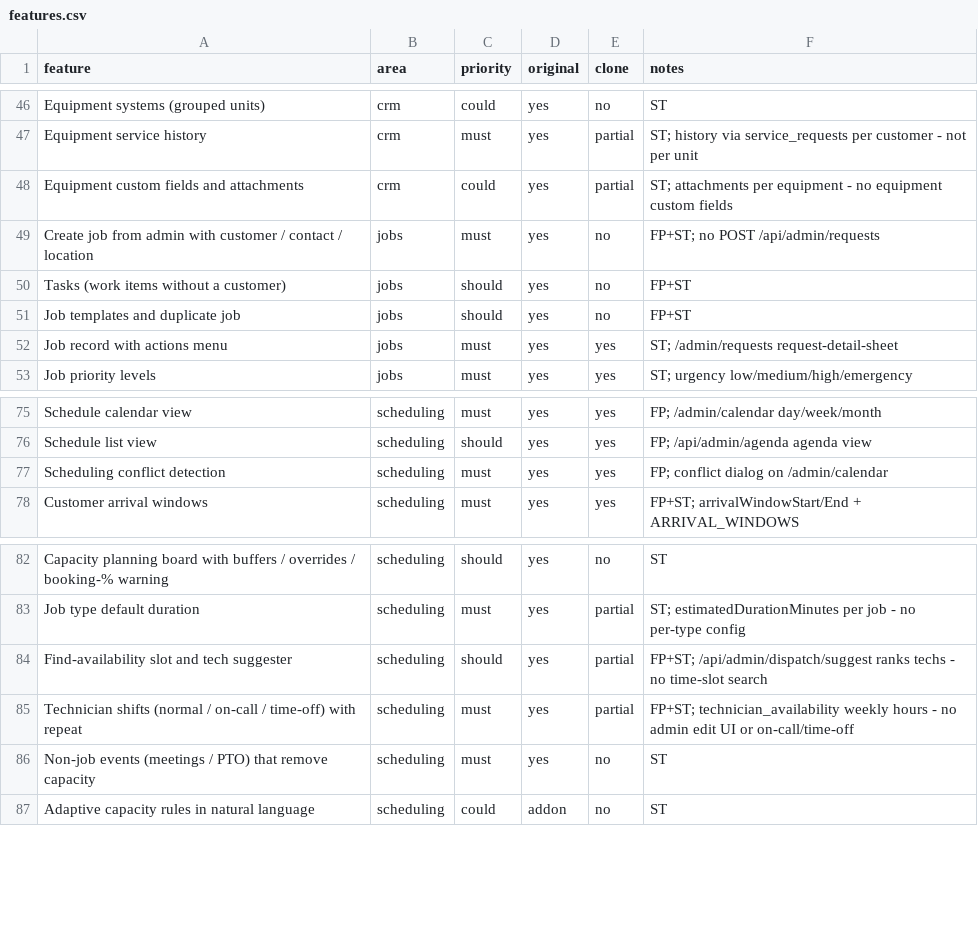
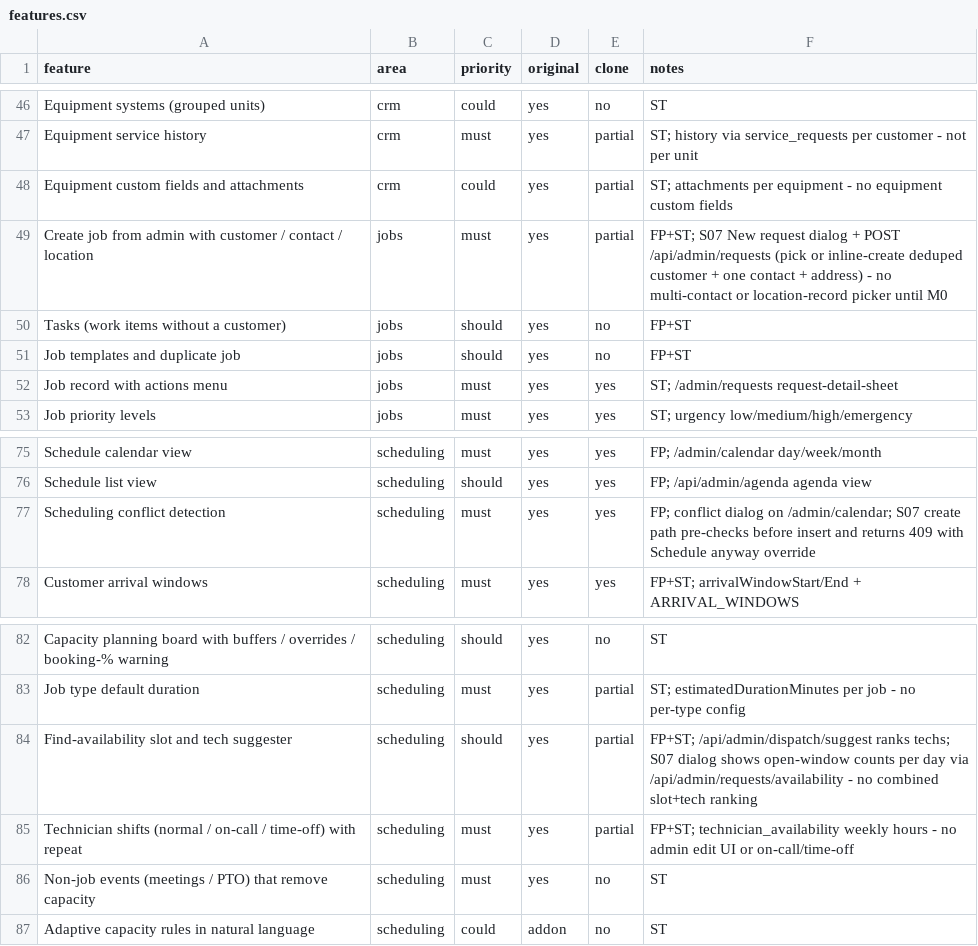
Before and after one commit to Sizbei/ai-hvac-agent, a CSV file: replica/features.csv, drawn as a sheet; only a part is shown, gaps mark what is left out.

```diff
--- a/replica/features.csv
+++ b/replica/features.csv
@@ -48,3 +48,3 @@ Equipment service history,crm,must,yes,partial,ST; history via service_requests
 Equipment custom fields and attachments,crm,could,yes,partial,ST; attachments per equipment - no equipment custom fields
-Create job from admin with customer / contact / location,jobs,must,yes,no,FP+ST; no POST /api/admin/requests
+Create job from admin with customer / contact / location,jobs,must,yes,partial,FP+ST; S07 New request dialog + POST /api/admin/requests (pick or inline-create deduped customer + one contact + address) - no multi-contact or location-record picker until M0
 Tasks (work items without a customer),jobs,should,yes,no,FP+ST
@@ -76,3 +76,3 @@ Schedule calendar view,scheduling,must,yes,yes,FP; /admin/calendar day/week/mont
 Schedule list view,scheduling,should,yes,yes,FP; /api/admin/agenda agenda view
-Scheduling conflict detection,scheduling,must,yes,yes,FP; conflict dialog on /admin/calendar
+Scheduling conflict detection,scheduling,must,yes,yes,FP; conflict dialog on /admin/calendar; S07 create path pre-checks before insert and returns 409 with Schedule anyway override
 Customer arrival windows,scheduling,must,yes,yes,FP+ST; arrivalWindowStart/End + ARRIVAL_WINDOWS
@@ -83,3 +83,3 @@ Capacity planning board with buffers / overrides / booking-% warning,scheduling,
 Job type default duration,scheduling,must,yes,partial,ST; estimatedDurationMinutes per job - no per-type config
-Find-availability slot and tech suggester,scheduling,should,yes,partial,FP+ST; /api/admin/dispatch/suggest ranks techs - no time-slot search
+Find-availability slot and tech suggester,scheduling,should,yes,partial,FP+ST; /api/admin/dispatch/suggest ranks techs; S07 dialog shows open-window counts per day via /api/admin/requests/availability - no combined slot+tech ranking
 Technician shifts (normal / on-call / time-off) with repeat,scheduling,must,yes,partial,FP+ST; technician_availability weekly hours - no admin edit UI or on-call/time-off
```
Also changed, not shown: 2 other files.
